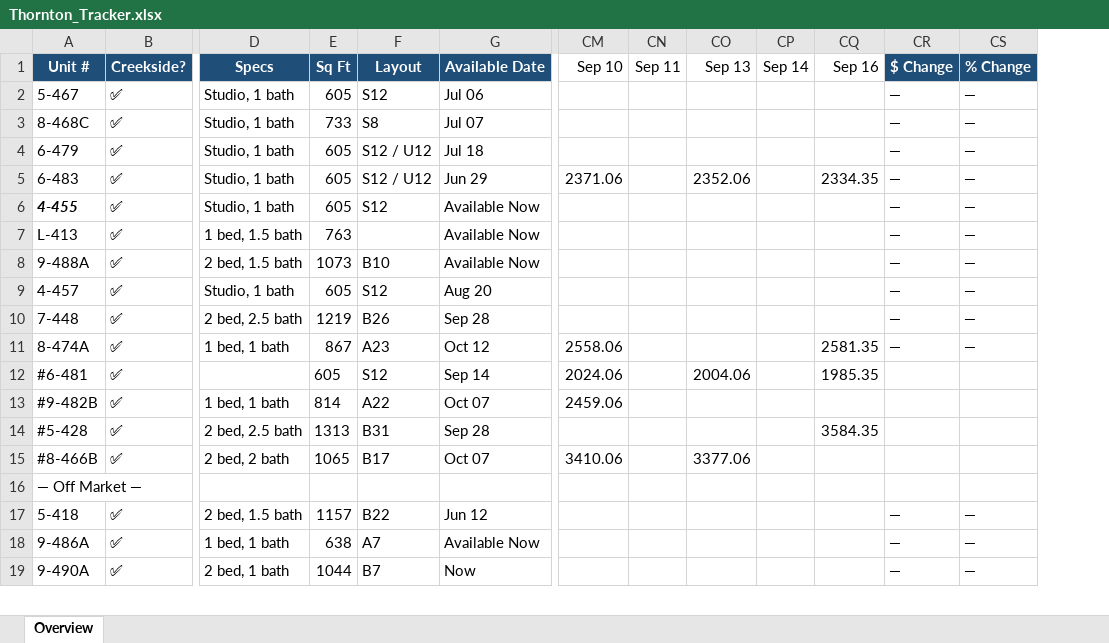
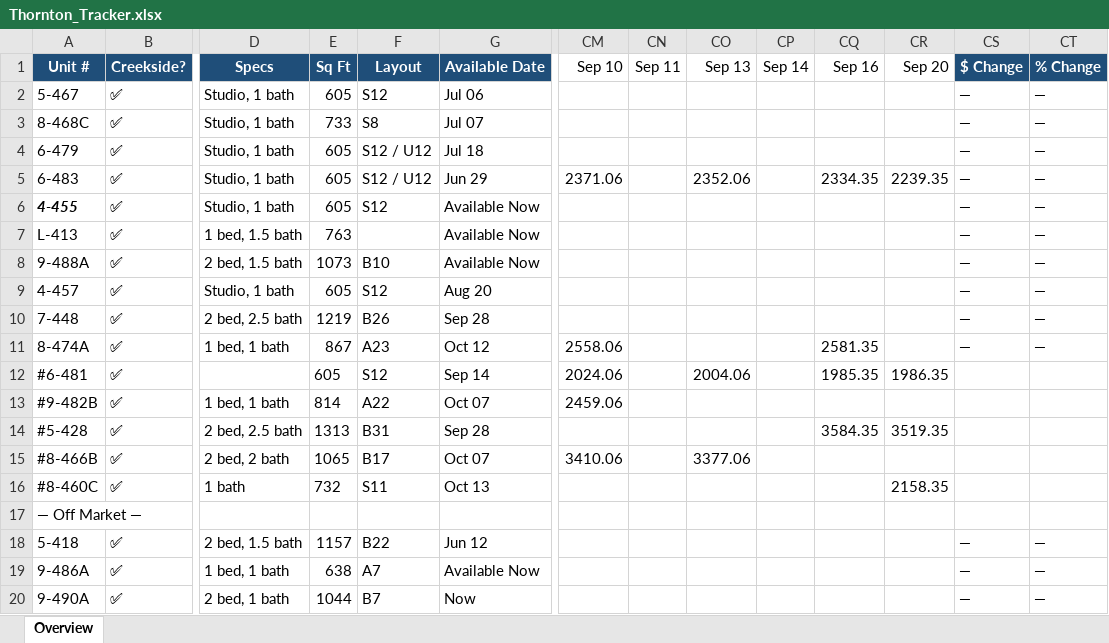
Before and after one commit to hollakoala/thornton-tracker, an Excel workbook: data/Thornton_Tracker.xlsx, sheet Overview, drawn as a sheet; only a part is shown, gaps mark what is left out; values as stored, in another font and other column widths than the file's, no borders; rows hold the shown columns only; the diff names each change by its address in the sheet, - before the commit and + after, or states it on an @@ line.

```diff
--- a/data/Thornton_Tracker.xlsx (sheet Overview)
+++ b/data/Thornton_Tracker.xlsx (sheet Overview)
+column CR, rows 1-14: Sep 20 |  |  |  | 2239.35 |  |  |  |  |  |  | 1986.35 |  | 3519.35
+row 16: #8-460C | ✅ | 1 bath | 732 | S11 | Oct 13 |  |  |  |  |  | 2158.35
```
Also changed, not shown: 2 other files.
